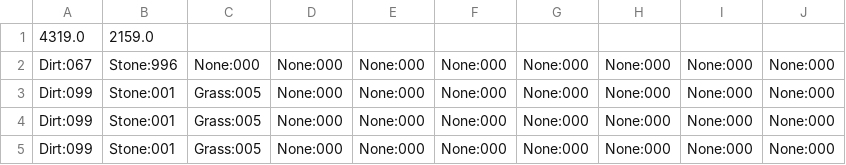
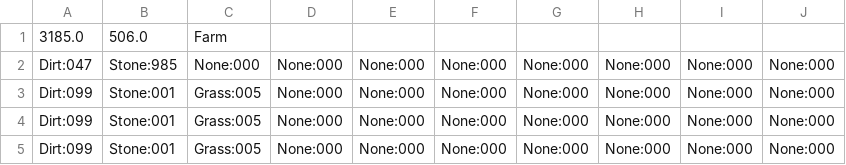
Before and after one commit to mol42069/InduValley, a CSV file: resources/Maps/save1/Player.csv, drawn as a sheet.

```diff
--- a/resources/Maps/save1/Player.csv
+++ b/resources/Maps/save1/Player.csv
@@ -1,3 +1,3 @@
-4319.0,2159.0
-Dirt:067,Stone:996,None:000,None:000,None:000,None:000,None:000,None:000,None:000,None:000
+3185.0,506.0,Farm
+Dirt:047,Stone:985,None:000,None:000,None:000,None:000,None:000,None:000,None:000,None:000
 Dirt:099,Stone:001,Grass:005,None:000,None:000,None:000,None:000,None:000,None:000,None:000
```
Also changed, not shown: resources/Maps/save1/Farm.csv, 2 other files.
